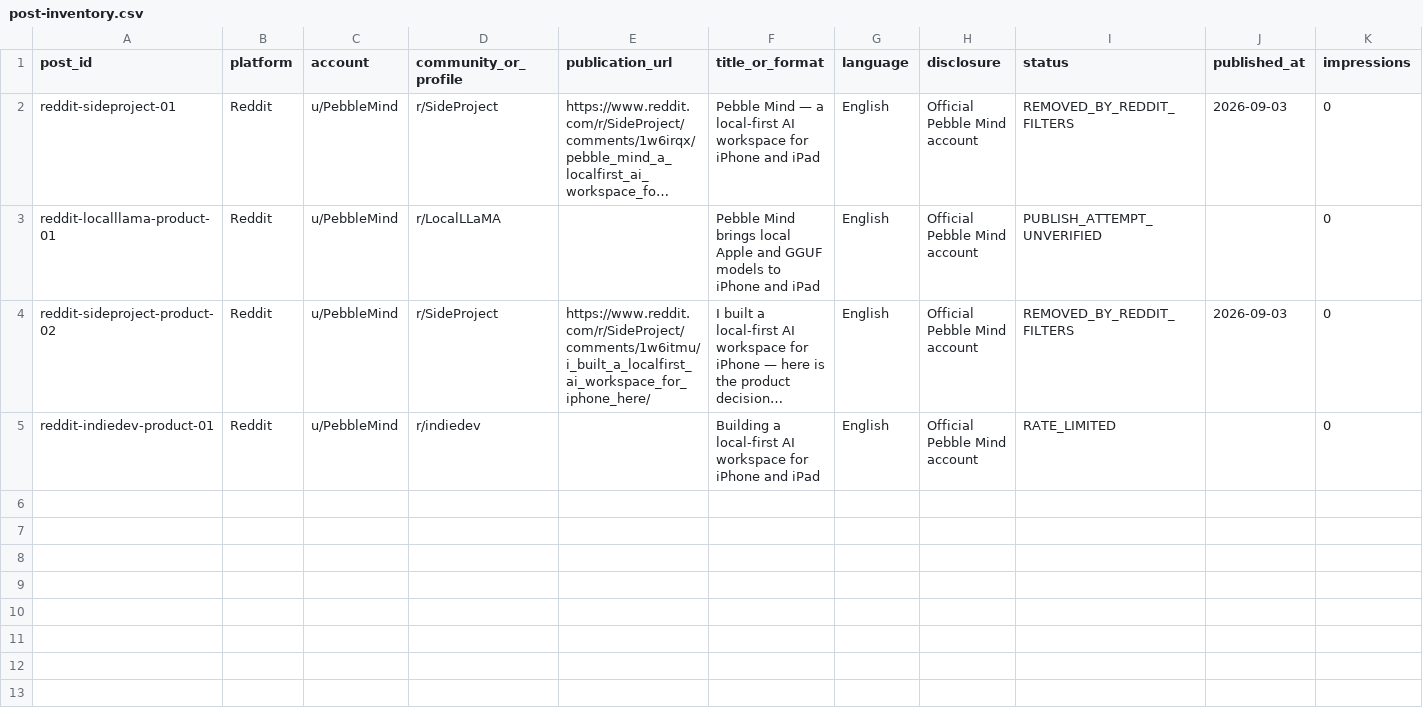
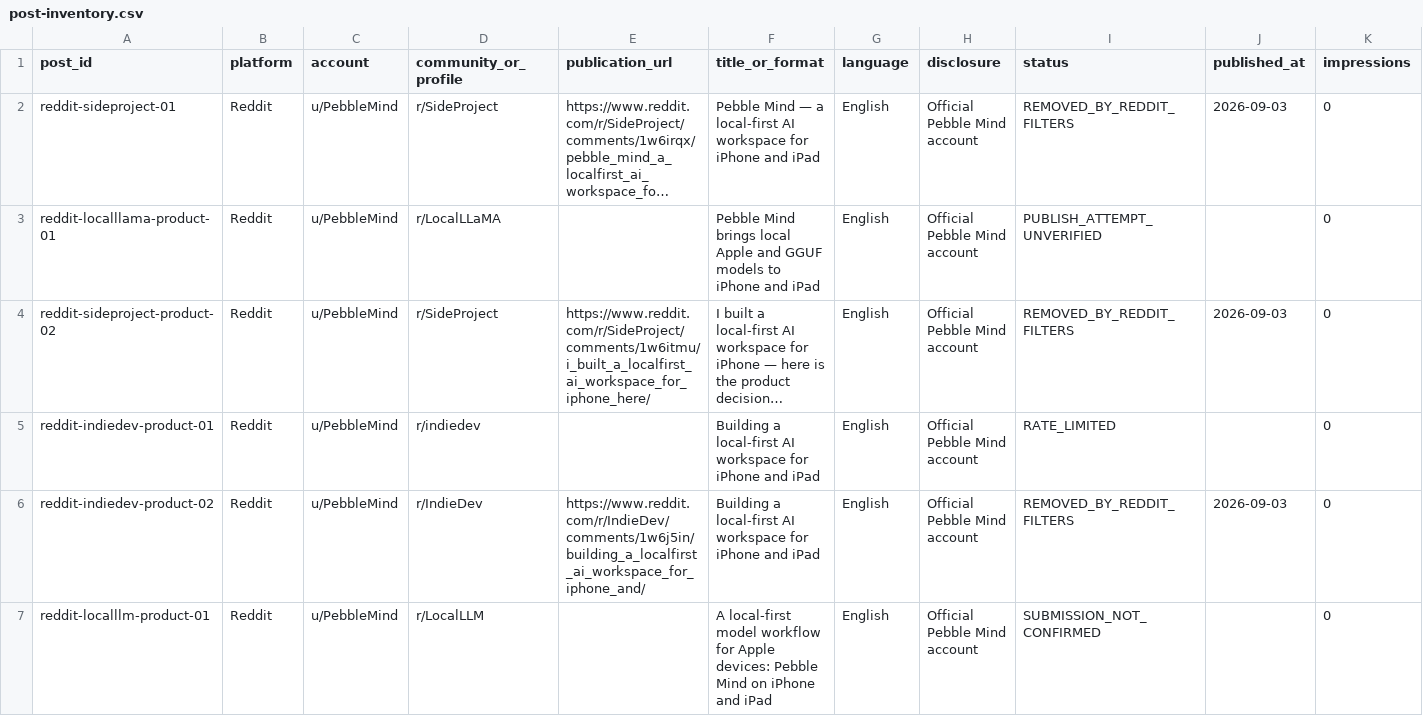
Before and after one commit to aditigosar235/pebblemindai, a CSV file: growth/post-inventory.csv, drawn as a sheet; only a part is shown; long unchanged cells end in …; rows hold the shown columns only; the diff names each change by its address in the sheet, - before the commit and + after, or states it on an @@ line.

Commit message:
Log filtered Reddit submissions

```diff
--- a/growth/post-inventory.csv
+++ b/growth/post-inventory.csv
+row 6: reddit-indiedev-product-02 | Reddit | u/PebbleMind | r/IndieDev | https://www.reddit.com/r/IndieDev/comments/1w6j5in/building_a_localfirst_ai_workspace_for_iphone_and/ | Building a local-first AI workspace for iPhone and iPad | English | Official Pebble Mind account | REMOVED_BY_REDDIT_FILTERS | 2026-09-03 | 0
+row 7: reddit-localllm-product-01 | Reddit | u/PebbleMind | r/LocalLLM |  | A local-first model workflow for Apple devices: Pebble Mind on iPhone and iPad | English | Official Pebble Mind account | SUBMISSION_NOT_CONFIRMED |  | 0
```
Also changed, not shown: growth/content-log.csv.
